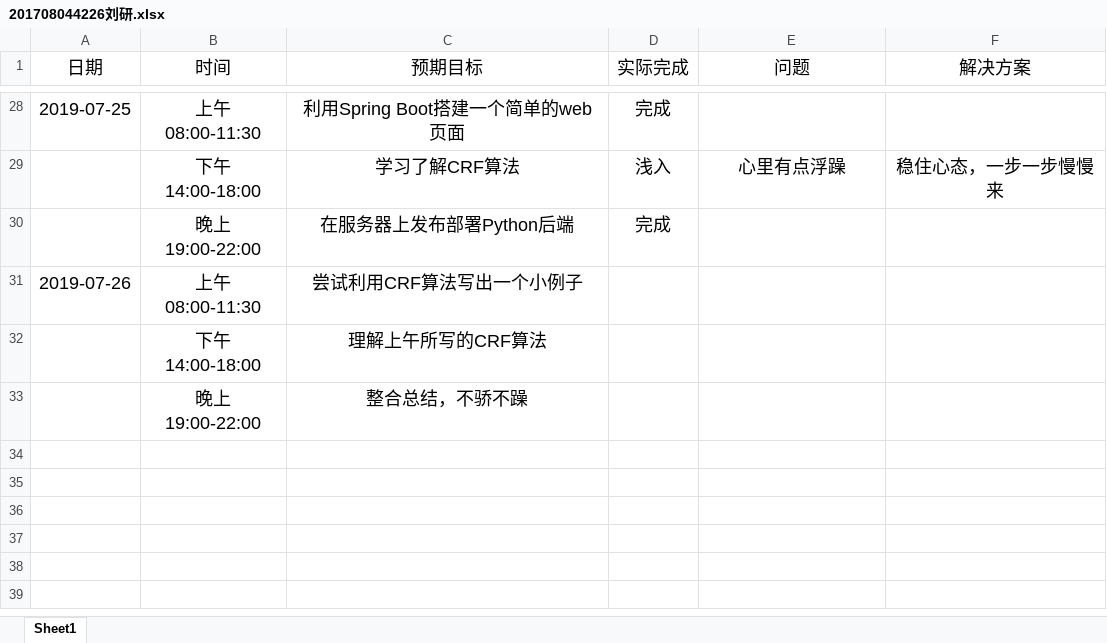
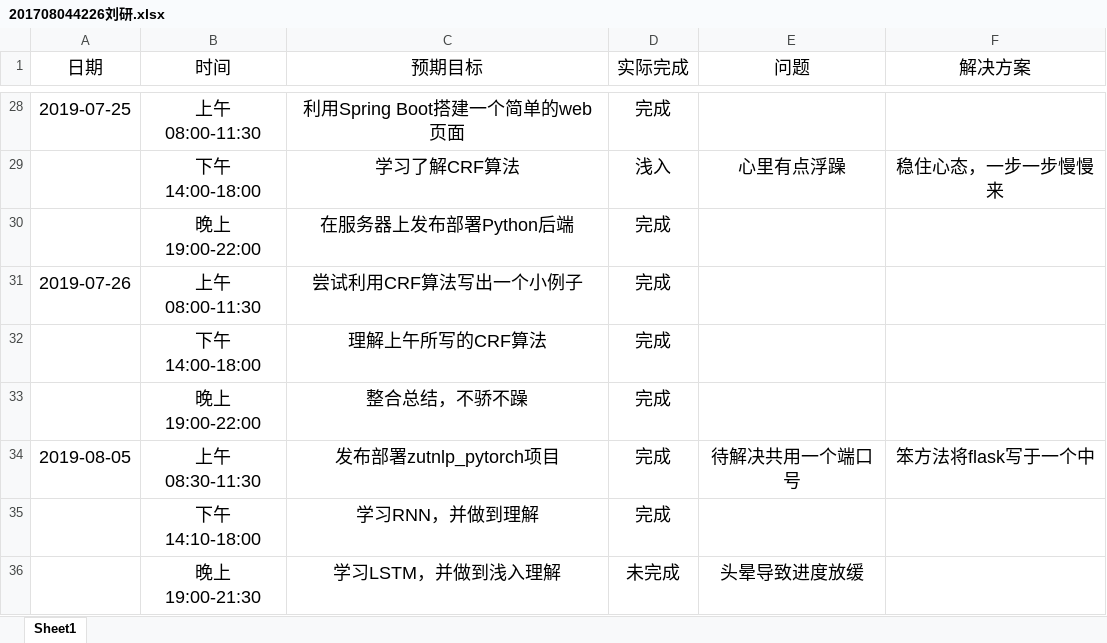
Before and after one commit to ly934060690/nlp_entity, an Excel workbook: doc/log/201708044226刘研.xlsx, sheet Sheet1, drawn as a sheet; only a part is shown, gaps mark what is left out; values as stored, in another font and other column widths than the file's, no borders; the diff names each change by its address in the sheet, - before the commit and + after, or states it on an @@ line.

Commit message:
Update doc/log/201708044226刘研.xlsx

```diff
--- a/doc/log/201708044226刘研.xlsx (sheet Sheet1)
+++ b/doc/log/201708044226刘研.xlsx (sheet Sheet1)
-D31:D33 (实际完成): (empty)
+D31:D33 (实际完成): 完成
+row 34: 2019-08-05 | 上午08:30-11:30 | 发布部署zutnlp_pytorch项目 | 完成 | 待解决共用一个端口号 | 笨方法将flask写于一个中
+row 35:  | 下午14:10-18:00 | 学习RNN，并做到理解 | 完成
+row 36:  | 晚上19:00-21:30 | 学习LSTM，并做到浅入理解 | 未完成 | 头晕导致进度放缓
```
